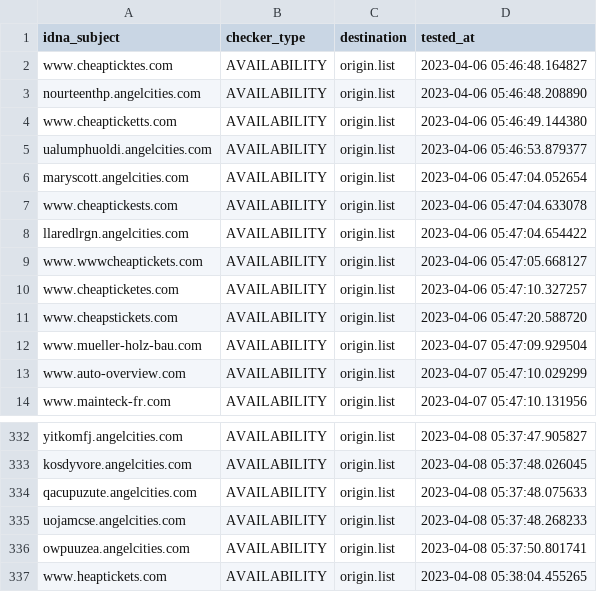
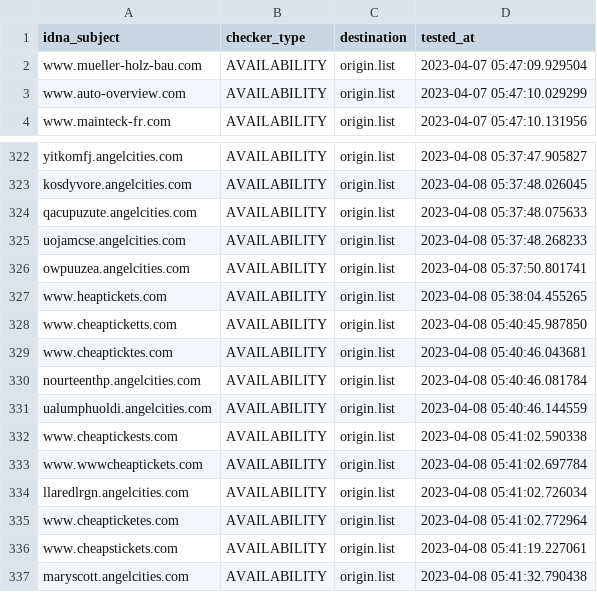
Before and after one commit to dead-hosts/add.Risk_git_FadeMind, a CSV file: .pyfunceble/inactive.csv, drawn as a sheet; only a part is shown, gaps mark what is left out; removed rows and columns are numbered as before the commit, all else as after; the diff names each change by its address in the sheet, - before the commit and + after, or states it on an @@ line.

```diff
--- a/.pyfunceble/inactive.csv
+++ b/.pyfunceble/inactive.csv
-row 2: www.cheapticktes.com | AVAILABILITY | origin.list | 2023-04-06 05:46:48.164827
-row 3: nourteenthp.angelcities.com | AVAILABILITY | origin.list | 2023-04-06 05:46:48.208890
-row 4: www.cheapticketts.com | AVAILABILITY | origin.list | 2023-04-06 05:46:49.144380
-row 5: ualumphuoldi.angelcities.com | AVAILABILITY | origin.list | 2023-04-06 05:46:53.879377
-row 6: maryscott.angelcities.com | AVAILABILITY | origin.list | 2023-04-06 05:47:04.052654
-row 7: www.cheaptickests.com | AVAILABILITY | origin.list | 2023-04-06 05:47:04.633078
-row 8: llaredlrgn.angelcities.com | AVAILABILITY | origin.list | 2023-04-06 05:47:04.654422
-row 9: www.wwwcheaptickets.com | AVAILABILITY | origin.list | 2023-04-06 05:47:05.668127
-row 10: www.cheapticketes.com | AVAILABILITY | origin.list | 2023-04-06 05:47:10.327257
-row 11: www.cheapstickets.com | AVAILABILITY | origin.list | 2023-04-06 05:47:20.588720
+row 328: www.cheapticketts.com | AVAILABILITY | origin.list | 2023-04-08 05:40:45.987850
+row 329: www.cheapticktes.com | AVAILABILITY | origin.list | 2023-04-08 05:40:46.043681
+row 330: nourteenthp.angelcities.com | AVAILABILITY | origin.list | 2023-04-08 05:40:46.081784
+row 331: ualumphuoldi.angelcities.com | AVAILABILITY | origin.list | 2023-04-08 05:40:46.144559
+row 332: www.cheaptickests.com | AVAILABILITY | origin.list | 2023-04-08 05:41:02.590338
+row 333: www.wwwcheaptickets.com | AVAILABILITY | origin.list | 2023-04-08 05:41:02.697784
+row 334: llaredlrgn.angelcities.com | AVAILABILITY | origin.list | 2023-04-08 05:41:02.726034
+row 335: www.cheapticketes.com | AVAILABILITY | origin.list | 2023-04-08 05:41:02.772964
+row 336: www.cheapstickets.com | AVAILABILITY | origin.list | 2023-04-08 05:41:19.227061
+row 337: maryscott.angelcities.com | AVAILABILITY | origin.list | 2023-04-08 05:41:32.790438
```
Also changed, not shown: 13 other files.
